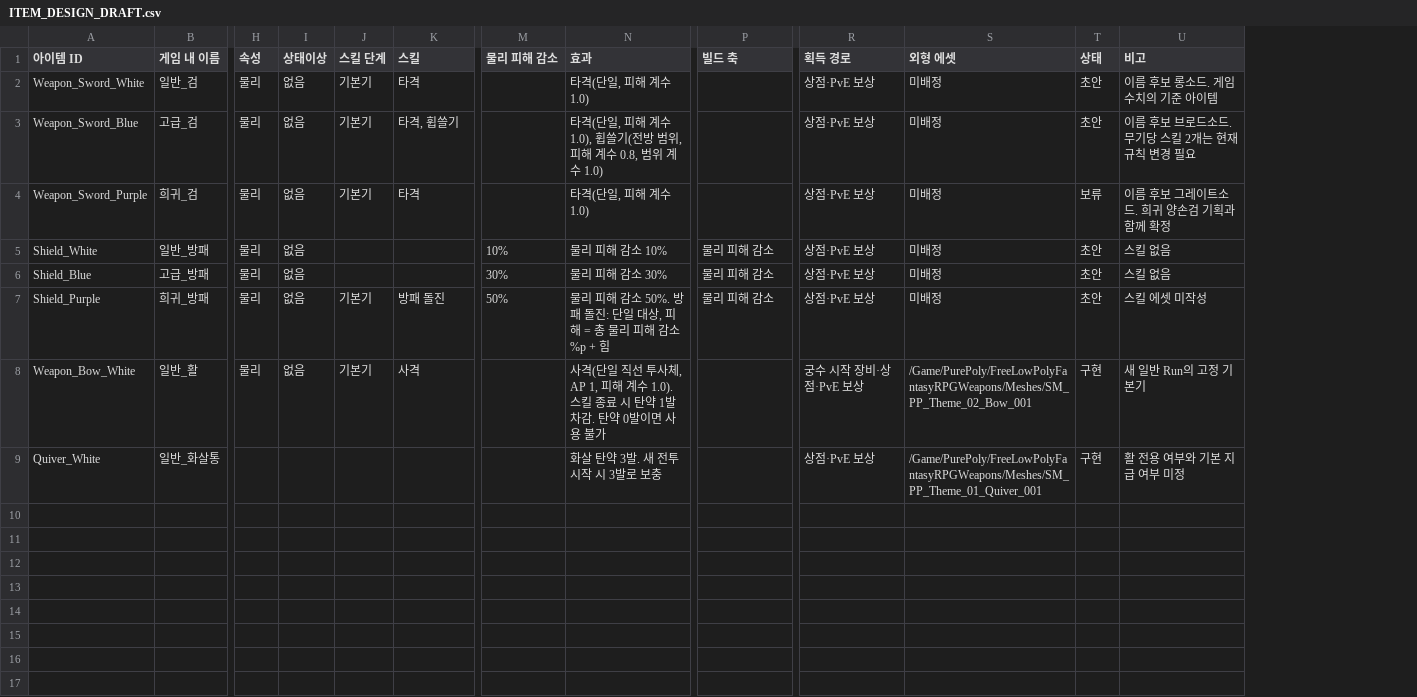
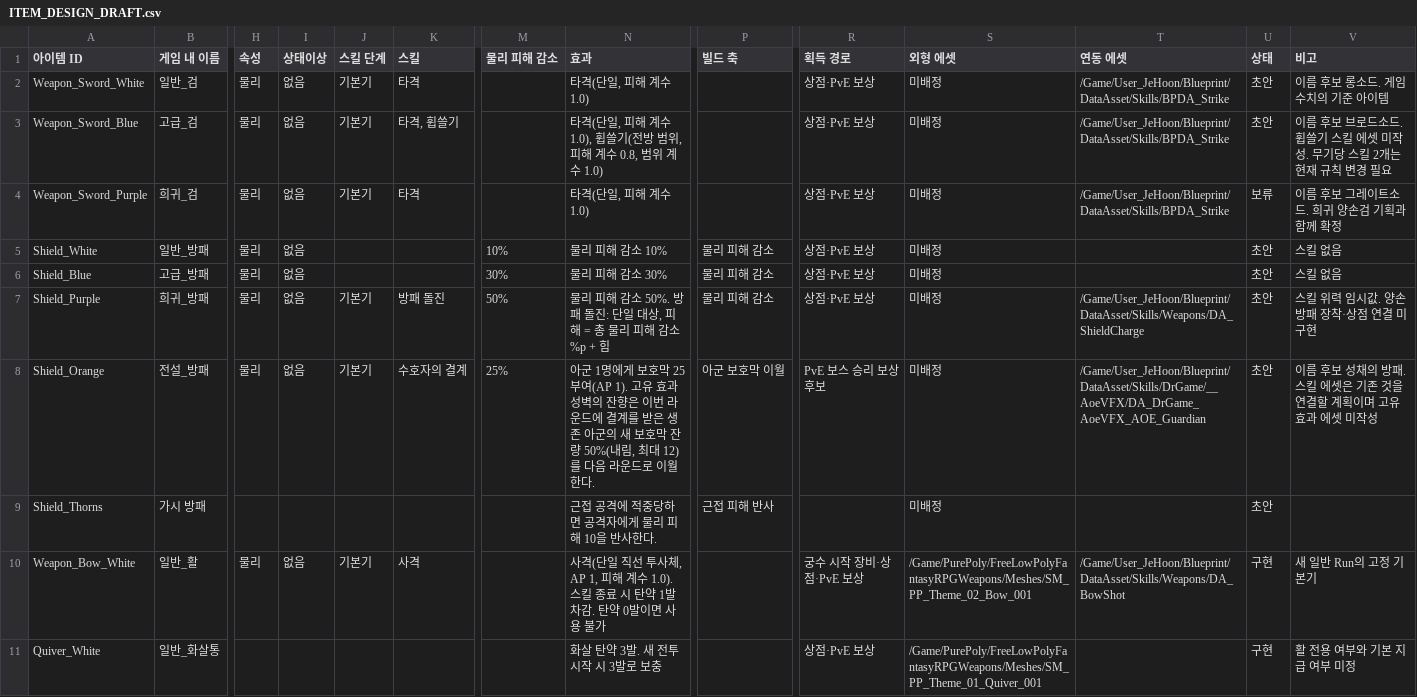
Before and after one commit to jaba001/ProjectA, a CSV file: DataCatalogs/ITEM_DESIGN_DRAFT.csv, drawn as a sheet; only a part is shown, gaps mark what is left out; addresses are those after the commit; rows hold the shown columns only; the diff names each change by its address in the sheet, - before the commit and + after, or states it on an @@ line.

```diff
--- a/DataCatalogs/ITEM_DESIGN_DRAFT.csv
+++ b/DataCatalogs/ITEM_DESIGN_DRAFT.csv
+column T (연동 에셋), rows 2-7: /Game/User_JeHoon/Blueprint/DataAsset/Skills/BPDA_Strike | /Game/User_JeHoon/Blueprint/DataAsset/Skills/BPDA_Strike | /Game/User_JeHoon/Blueprint/DataAsset/Skills/BPDA_Strike |  |  | /Game/User_JeHoon/Blueprint/DataAsset/Skills/Weapons/DA_ShieldCharge; row 10: /Game/User_JeHoon/Blueprint/DataAsset/Skills/Weapons/DA_BowShot
-V3 (비고): 이름 후보 브로드소드. 무기당 스킬 2개는 현재 규칙 변경 필요
+V3 (비고): 이름 후보 브로드소드. 휩쓸기 스킬 에셋 미작성. 무기당 스킬 2개는 현재 규칙 변경 필요
-V7 (비고): 스킬 에셋 미작성
+V7 (비고): 스킬 위력 임시값. 양손 방패 장착·상점 연결 미구현
+row 8: Shield_Orange | 전설_방패 | 물리 | 없음 | 기본기 | 수호자의 결계 | 25% | 아군 1명에게 보호막 25 부여(AP 1). 고유 효과 성벽의 잔향은 이번 라운드에 결계를 받은 생존 아군의 새 보호막 잔량 50%(내림, 최대 12)를 다음 라운드로 이월한다. | 아군 보호막 이월 | PvE 보스 승리 보상 후보 | 미배정 | /Game/User_JeHoon/Blueprint/DataAsset/Skills/DrGame/__AoeVFX/DA_DrGame_AoeVFX_AOE_Guardian | 초안 | 이름 후보 성채의 방패. 스킬 에셋은 기존 것을 연결할 계획이며 고유 효과 에셋 미작성
+row 9: Shield_Thorns | 가시 방패 |  |  |  |  |  | 근접 공격에 적중당하면 공격자에게 물리 피해 10을 반사한다. | 근접 피해 반사 |  | 미배정 |  | 초안
```
Also changed, not shown: 1 other file.
